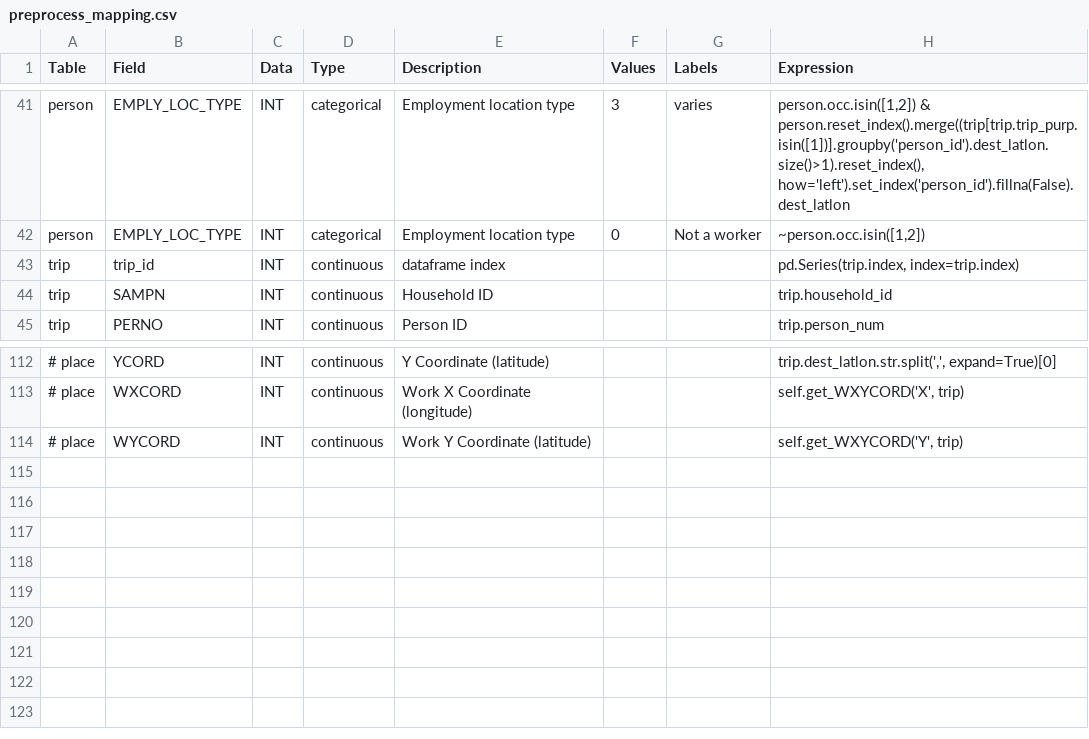
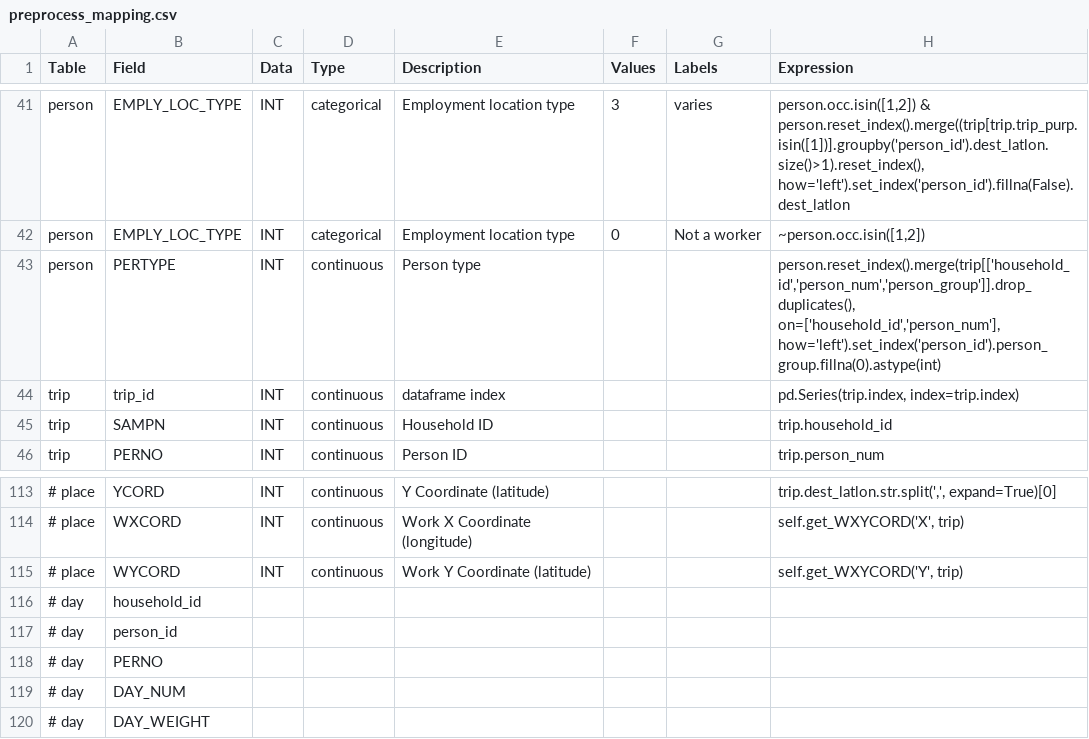
Before and after one commit to RSGInc/SPF_tool, a CSV file: configs/preprocess_specs/preprocess_mapping.csv, drawn as a sheet; only a part is shown, gaps mark what is left out; the diff names each change by its address in the sheet, - before the commit and + after, or states it on an @@ line.

```diff
--- a/configs/preprocess_specs/preprocess_mapping.csv
+++ b/configs/preprocess_specs/preprocess_mapping.csv
+row 43: person | PERTYPE | INT | continuous | Person type |  |  | person.reset_index().merge(trip[['household_id','person_num','person_group']].drop_duplicates(), on=['household_id','person_num'], how='left').set_index('person_id').person_group.fillna(0).astype(int)
+row 116: # day | household_id
+row 117: # day | person_id
+row 118: # day | PERNO
+row 119: # day | DAY_NUM
+row 120: # day | DAY_WEIGHT
```
Also changed, not shown: configs/db_specs/codebook_categories.csv, 15 other files.
